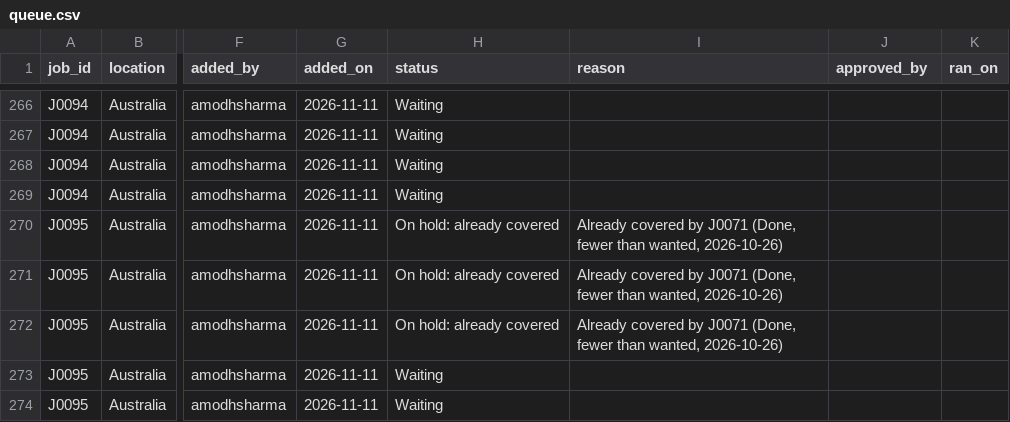
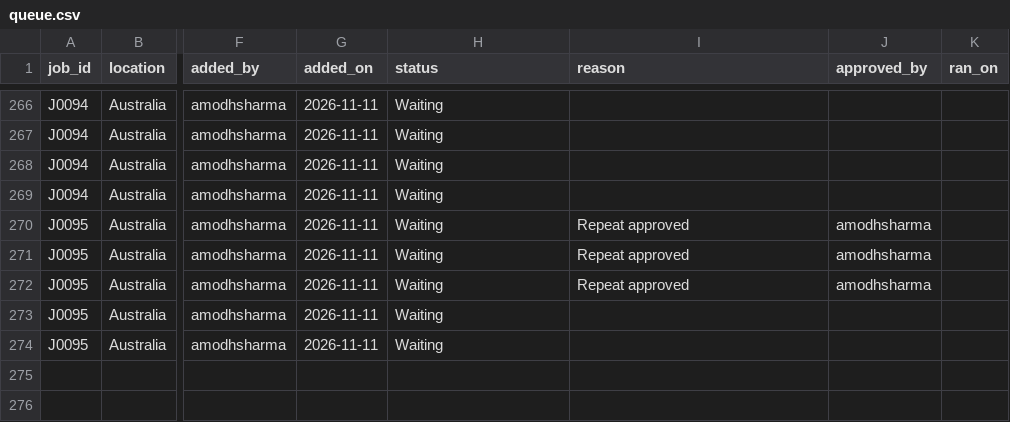
Before and after one commit to amodhsharma/diablo-outreach-v2, a CSV file: research/queue.csv, drawn as a sheet; only a part is shown, gaps mark what is left out; the diff names each change by its address in the sheet, - before the commit and + after, or states it on an @@ line.

```diff
--- a/research/queue.csv
+++ b/research/queue.csv
-H270:H272 (status): On hold: already covered
+H270:H272 (status): Waiting
-I270:I272 (reason): Already covered by J0071 (Done, fewer than wanted, 2026-10-26)
+I270:I272 (reason): Repeat approved
-J270:J272 (approved_by): (empty)
+J270:J272 (approved_by): amodhsharma
```
